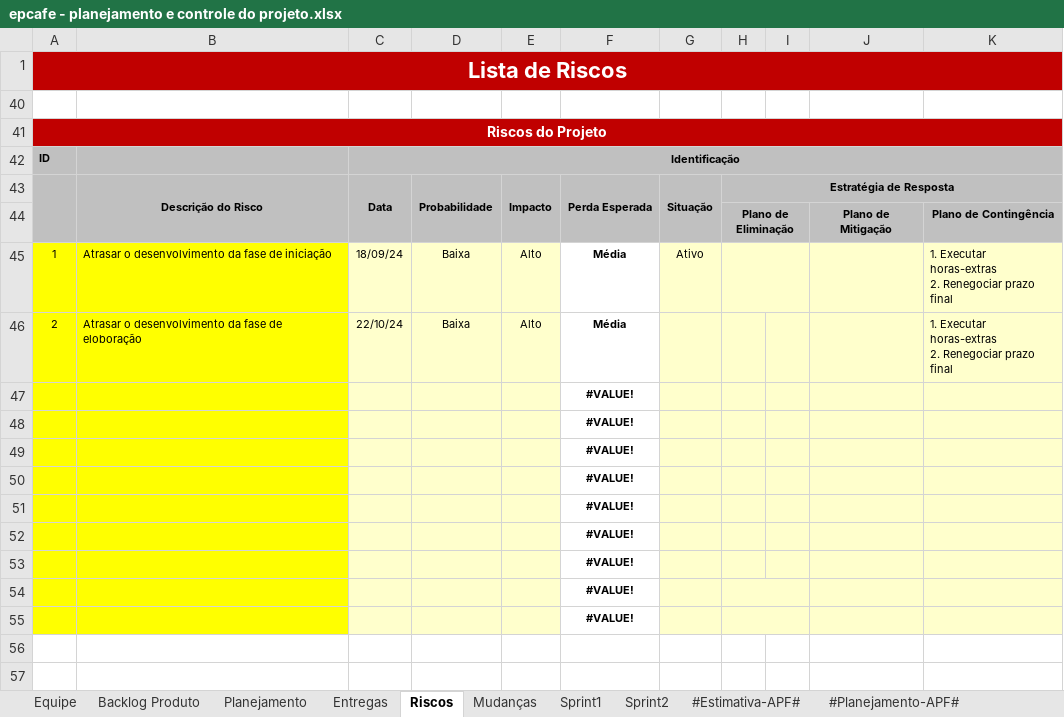
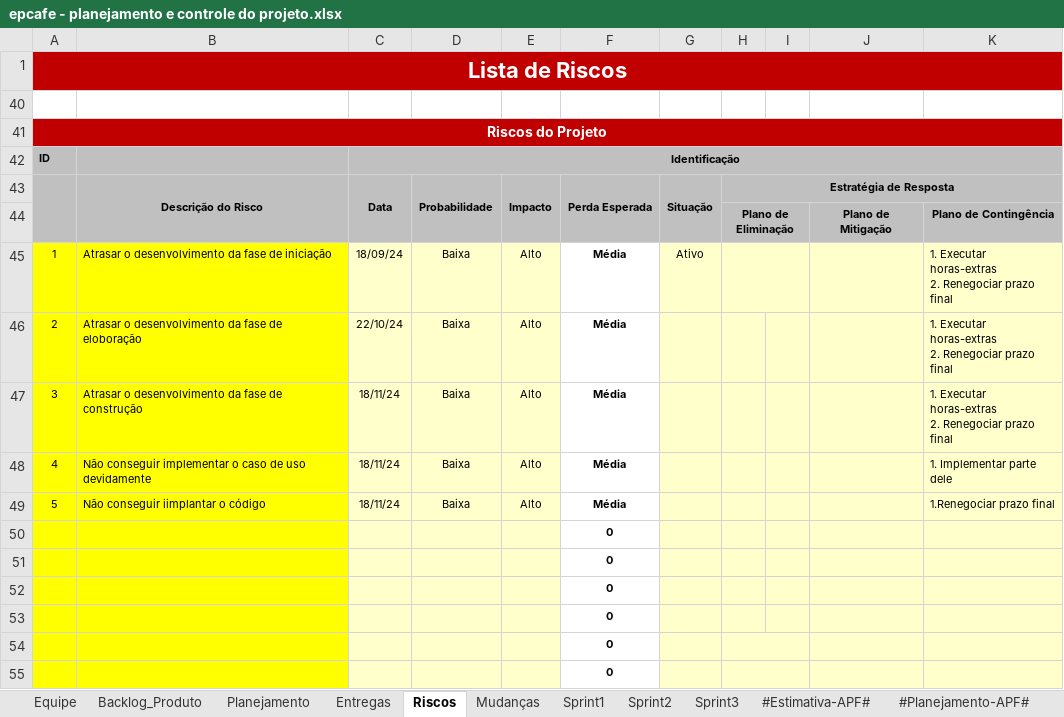
Before and after one commit to kaikyfedersoni/epcafe-G7, an Excel workbook: epcafe/Gerenciamento de Projeto/epcafe - planejamento e controle do projeto.xlsx, sheet Riscos, drawn as a sheet; values as stored, in another font and other column widths than the file's, no borders; conditional formats not drawn; removed rows and columns are numbered as before the commit, all else as after; ↵ is a line break in a cell; the diff names each change by its address in the sheet, - before the commit and + after, or states it on an @@ line.

Commit message:
Add files via upload
Planejamento atualizado com sprint3 e novas datas

```diff
--- a/epcafe/Gerenciamento de Projeto/epcafe - planejamento e controle do projeto.xlsx (sheet Riscos)
+++ b/epcafe/Gerenciamento de Projeto/epcafe - planejamento e controle do projeto.xlsx (sheet Riscos)
-sheet tab: Backlog Produto
+sheet tab: Backlog_Produto
+sheet tab: Sprint3
-B1:K1 fill: none
+B1:K1 fill: #C00000
-B41:K41 fill: none
+B41:K41 fill: #C00000
-D42:K42 fill: none
+D42:K42 fill: #C0C0C0
-I43:K43 fill: none
+I43:K43 fill: #C0C0C0
-A44:G44 fill: none
+A44:G44 fill: #C0C0C0
-I44 fill: none
+I44 fill: #C0C0C0
-I45 fill: none
+I45 fill: #FFFFCC
-row 47:  |  |  |  |  | #VALUE!
-row 48:  |  |  |  |  | #VALUE!
-row 49:  |  |  |  |  | #VALUE!
+row 47: 3 | Atrasar o desenvolvimento da fase de construção | 18/11/24 | Baixa | Alto | Média |  |  |  |  | 1. Executar horas-extras ↵ 2. Renegociar prazo final
+row 48: 4 | Não conseguir implementar o caso de uso devidamente | 18/11/24 | Baixa | Alto | Média |  |  |  |  | 1. Implementar parte dele
+row 49: 5 | Não conseguir iimplantar o código | 18/11/24 | Baixa | Alto | Média |  |  |  |  | 1.Renegociar prazo final
-F50:F55 (Perda Esperada): #VALUE!
+F50:F55 (Perda Esperada): 0
-I54:I55 fill: none
+I54:I55 fill: #FFFFCC
```
Also changed, not shown: sheet Backlog_Produto, sheet Sprint2, sheet Entregas, sheet #Estimativa-APF#, sheet #Planejamento-APF#, sheet Sprint1, 3 more sheets, charts or pictures.
